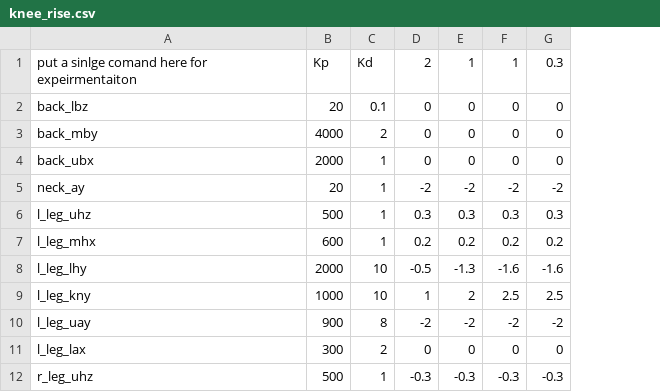
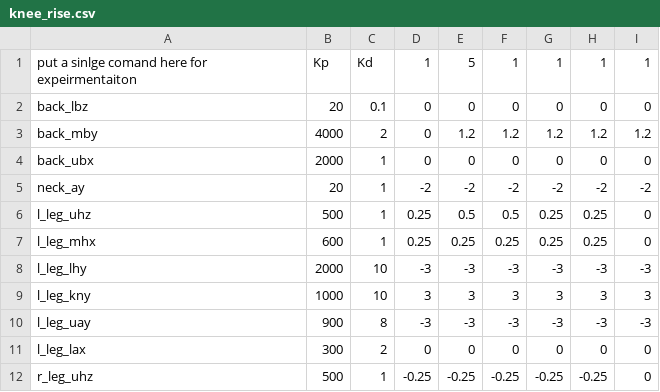
Before and after one commit to openhumanoids/oh-distro, a CSV file: ros_workspace/tutorial_atlas_control/scripts/knee_rise.csv, drawn as a sheet; only a part is shown; the diff covers the shown part only; the diff names each change by its address in the sheet, - before the commit and + after, or states it on an @@ line.

```diff
--- a/ros_workspace/tutorial_atlas_control/scripts/knee_rise.csv
+++ b/ros_workspace/tutorial_atlas_control/scripts/knee_rise.csv
+column H, rows 1-12: 1 | 0 | 1.2 | 0 | -2 | 0.25 | 0.25 | -3 | 3 | -3 | 0 | -0.25
+column I, rows 1-12: 1 | 0 | 1.2 | 0 | -2 | 0 | 0 | -3 | 3 | -3 | 0 | 0
-D1: 2
+D1: 1
-E1: 1
+E1: 5
-G1: 0.3
+G1: 1
-E3: 0
+E3: 1.2
-F3: 0
+F3: 1.2
-G3: 0
+G3: 1.2
-D6: 0.3
+D6: 0.25
-E6: 0.3
+E6: 0.5
-F6: 0.3
+F6: 0.5
-G6: 0.3
+G6: 0.25
-D7: 0.2
+D7: 0.25
-E7: 0.2
+E7: 0.25
-F7: 0.2
+F7: 0.25
-G7: 0.2
+G7: 0.25
-D8: -0.5
+D8: -3
-E8: -1.3
+E8: -3
-F8: -1.6
+F8: -3
-G8: -1.6
+G8: -3
-D9: 1
+D9: 3
-E9: 2
+E9: 3
-F9: 2.5
+F9: 3
-G9: 2.5
+G9: 3
-D10: -2
+D10: -3
-E10: -2
+E10: -3
-F10: -2
+F10: -3
-G10: -2
+G10: -3
-D12: -0.3
+D12: -0.25
-E12: -0.3
+E12: -0.25
-F12: -0.3
+F12: -0.25
-G12: -0.3
+G12: -0.25
```
Also changed, not shown: 40 edited cells elsewhere in this file, 4 other files.
